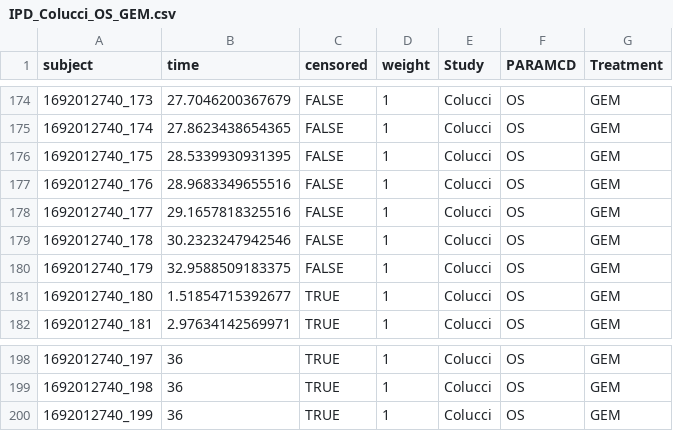
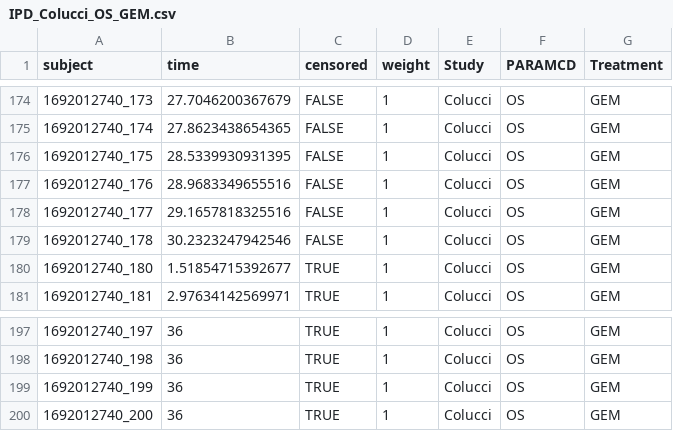
Before and after one commit to mattknowles314/PCNMA, a CSV file: Data/IPD/IPD_Colucci_OS_GEM.csv, drawn as a sheet; only a part is shown, gaps mark what is left out; removed rows and columns are numbered as before the commit, all else as after; the diff names each change by its address in the sheet, - before the commit and + after, or states it on an @@ line.

```diff
--- a/Data/IPD/IPD_Colucci_OS_GEM.csv
+++ b/Data/IPD/IPD_Colucci_OS_GEM.csv
-row 180: 1692012740_179 | 32.9588509183375 | FALSE | 1 | Colucci | OS | GEM
+row 200: 1692012740_200 | 36 | TRUE | 1 | Colucci | OS | GEM
```
Also changed, not shown: Data/IPD/IPD_Colucci_OS_GEM-CIS.csv.
